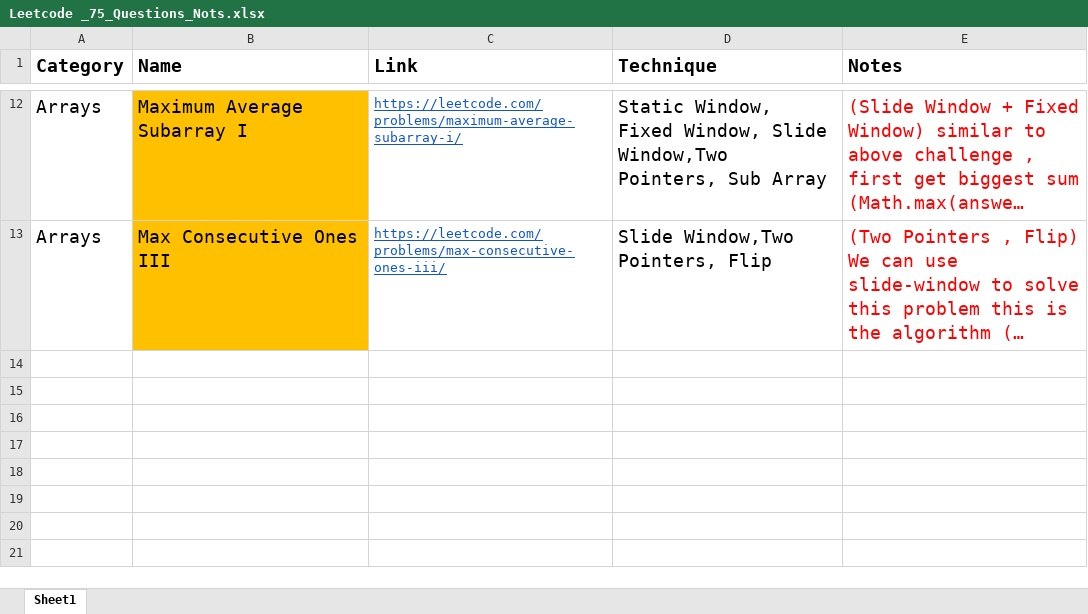
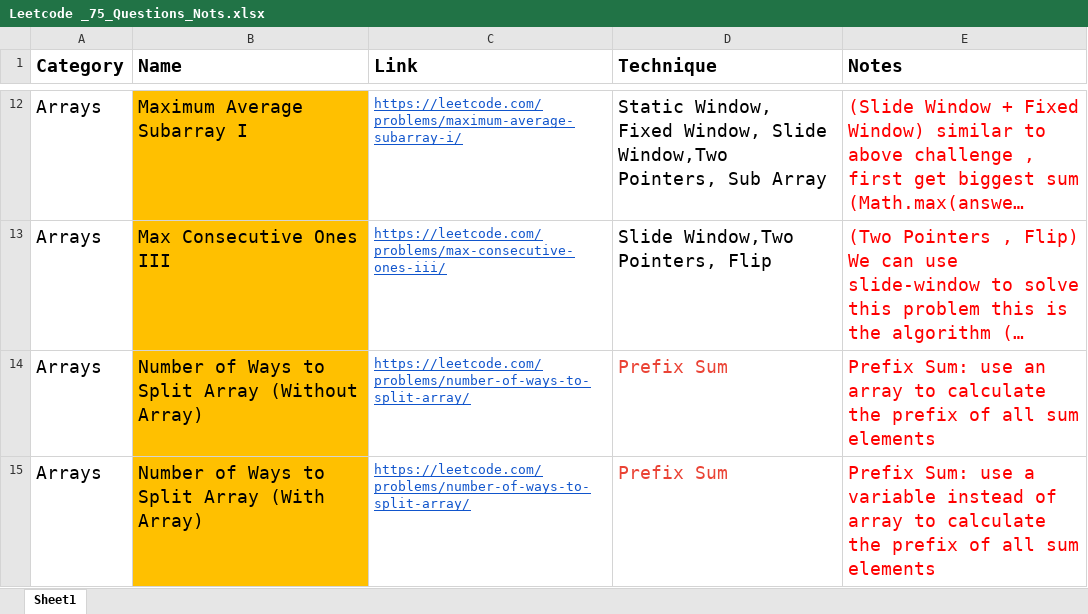
Before and after one commit to kamalhashi/leet-code, an Excel workbook: src/main/java/org/code/challenges/leetcode/Leetcode _75_Questions_Nots.xlsx, sheet Sheet1, drawn as a sheet; only a part is shown, gaps mark what is left out; long unchanged cells end in …; values as stored, in another font and other column widths than the file's, no borders; the diff names each change by its address in the sheet, - before the commit and + after, or states it on an @@ line.

Commit message:
prefix sum without array only'varibale'

```diff
--- a/src/main/java/org/code/challenges/leetcode/Leetcode _75_Questions_Nots.xlsx (sheet Sheet1)
+++ b/src/main/java/org/code/challenges/leetcode/Leetcode _75_Questions_Nots.xlsx (sheet Sheet1)
+row 14: Arrays | Number of Ways to Split Array (Without Array) | https://leetcode.com/problems/number-of-ways-to-split-array/ | Prefix Sum | Prefix Sum: use an array to calculate the prefix of all sum elements
+row 15: Arrays | Number of Ways to Split Array (With Array) | https://leetcode.com/problems/number-of-ways-to-split-array/ | Prefix Sum | Prefix Sum: use a variable instead of array to calculate the prefix of all sum elements
```
Also changed, not shown: 3 other files.
